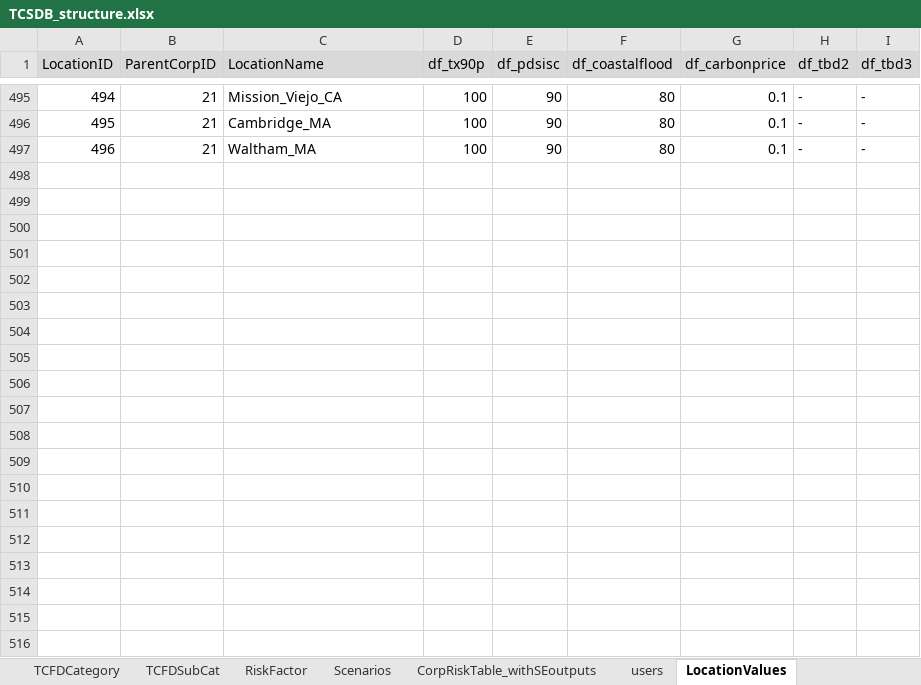
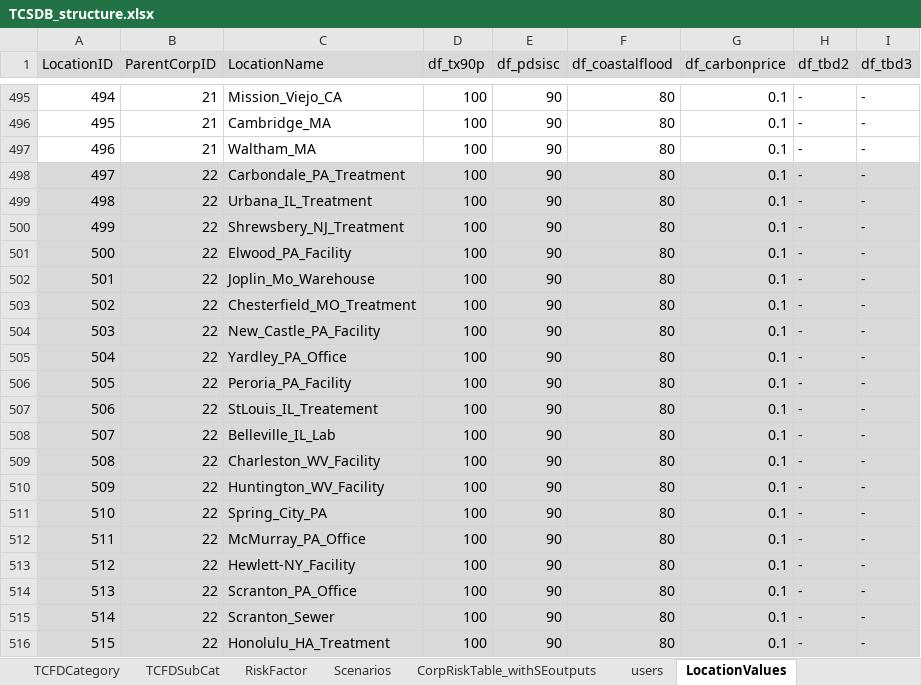
Before and after one commit to TheClimateService/UI-mockup, an Excel workbook: data/TCSDB/TCSDB_structure.xlsx, sheet LocationValues, drawn as a sheet; only a part is shown, gaps mark what is left out; values as stored, in another font and other column widths than the file's, no borders; the diff covers the shown part only; the diff names each change by its address in the sheet, - before the commit and + after, or states it on an @@ line.

```diff
--- a/data/TCSDB/TCSDB_structure.xlsx (sheet LocationValues)
+++ b/data/TCSDB/TCSDB_structure.xlsx (sheet LocationValues)
+row 498: 497 | 22 | Carbondale_PA_Treatment | 100 | 90 | 80 | 0.1 | - | -
+row 499: 498 | 22 | Urbana_IL_Treatment | 100 | 90 | 80 | 0.1 | - | -
+row 500: 499 | 22 | Shrewsbery_NJ_Treatment | 100 | 90 | 80 | 0.1 | - | -
+row 501: 500 | 22 | Elwood_PA_Facility | 100 | 90 | 80 | 0.1 | - | -
+row 502: 501 | 22 | Joplin_Mo_Warehouse | 100 | 90 | 80 | 0.1 | - | -
+row 503: 502 | 22 | Chesterfield_MO_Treatment | 100 | 90 | 80 | 0.1 | - | -
+row 504: 503 | 22 | New_Castle_PA_Facility | 100 | 90 | 80 | 0.1 | - | -
+row 505: 504 | 22 | Yardley_PA_Office | 100 | 90 | 80 | 0.1 | - | -
+row 506: 505 | 22 | Peroria_PA_Facility | 100 | 90 | 80 | 0.1 | - | -
+row 507: 506 | 22 | StLouis_IL_Treatement | 100 | 90 | 80 | 0.1 | - | -
+row 508: 507 | 22 | Belleville_IL_Lab | 100 | 90 | 80 | 0.1 | - | -
+row 509: 508 | 22 | Charleston_WV_Facility | 100 | 90 | 80 | 0.1 | - | -
+row 510: 509 | 22 | Huntington_WV_Facility | 100 | 90 | 80 | 0.1 | - | -
+row 511: 510 | 22 | Spring_City_PA | 100 | 90 | 80 | 0.1 | - | -
+row 512: 511 | 22 | McMurray_PA_Office | 100 | 90 | 80 | 0.1 | - | -
+row 513: 512 | 22 | Hewlett-NY_Facility | 100 | 90 | 80 | 0.1 | - | -
+row 514: 513 | 22 | Scranton_PA_Office | 100 | 90 | 80 | 0.1 | - | -
+row 515: 514 | 22 | Scranton_Sewer | 100 | 90 | 80 | 0.1 | - | -
+row 516: 515 | 22 | Honolulu_HA_Treatment | 100 | 90 | 80 | 0.1 | - | -
```
Also changed, not shown: 63 added rows elsewhere in this sheet, sheet Location, sheet Portfolios, sheet users, sheet ParentCorp, data/TCSDB/user_data.xlsx, 47 other files.
